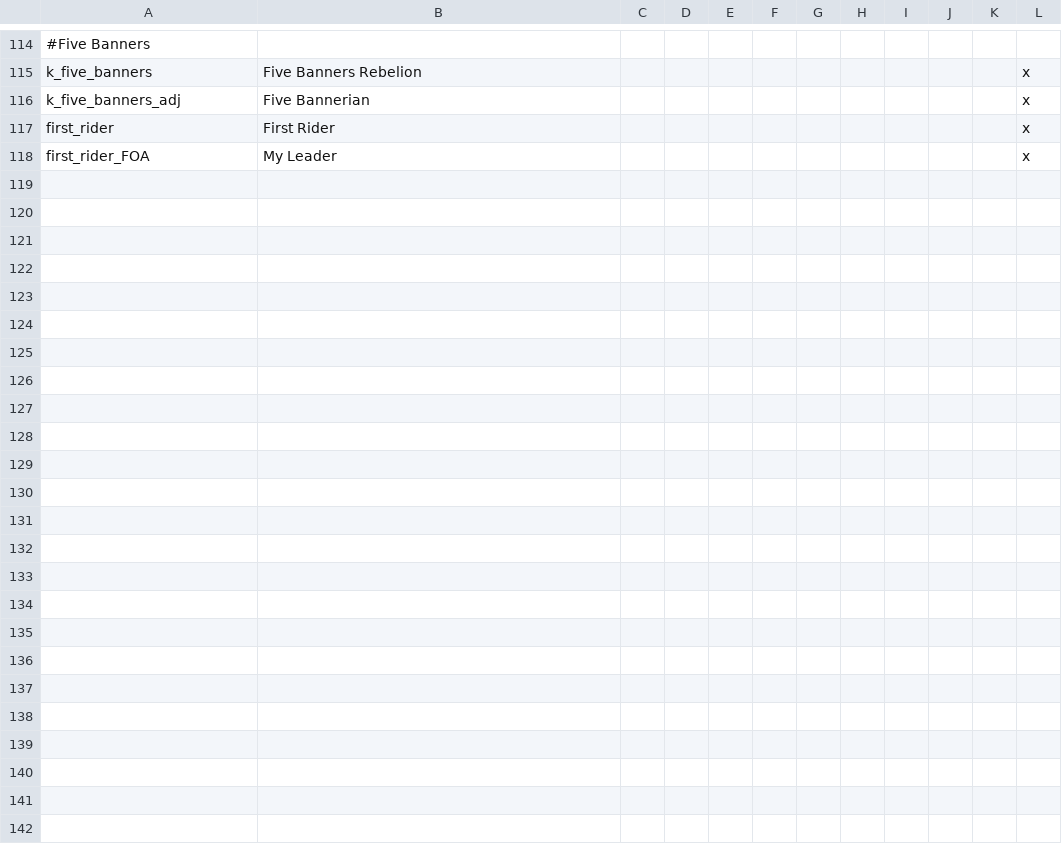
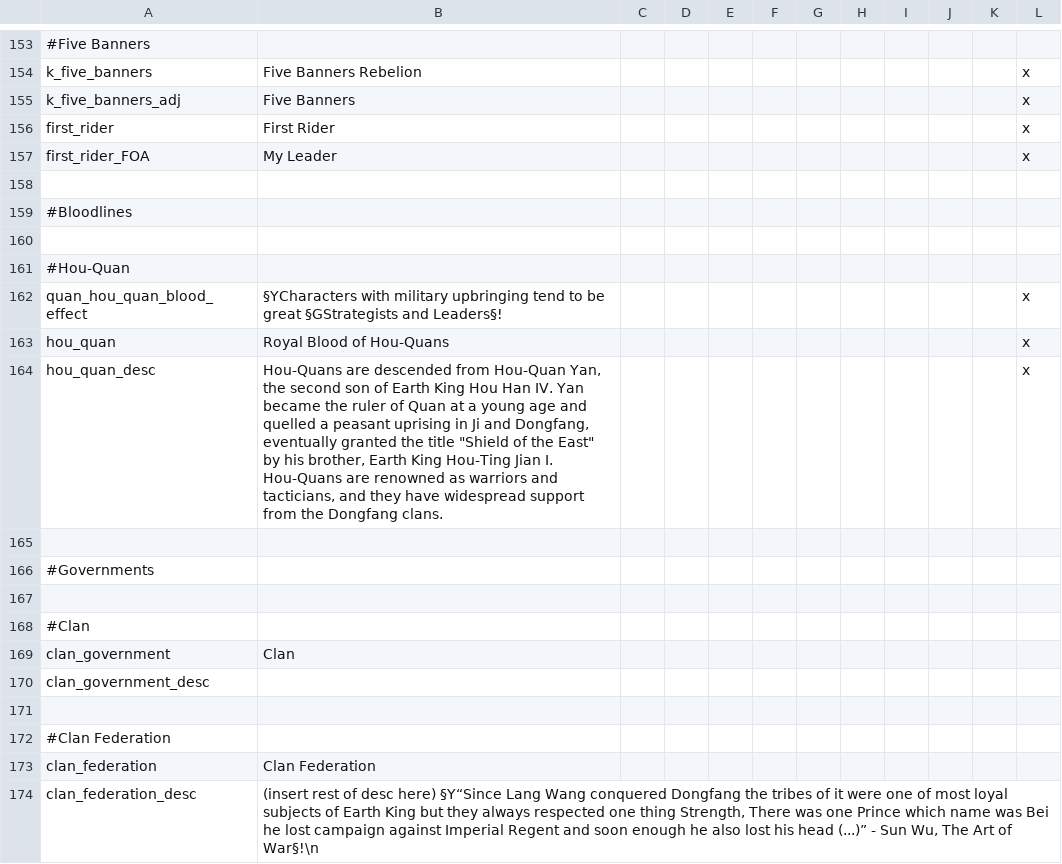
Before and after one commit to TypicalCrusader/ATLA-restored, a CSV file: avatar - four nations restored/localisation/00_ATLA_Quan.csv, drawn as a sheet; only a part is shown, gaps mark what is left out; addresses are those after the commit; the diff covers the shown part only; the diff names each change by its address in the sheet, - before the commit and + after, or states it on an @@ line.

```diff
--- a/avatar - four nations restored/localisation/00_ATLA_Quan.csv
+++ b/avatar - four nations restored/localisation/00_ATLA_Quan.csv
-B155: Five Bannerian
+B155: Five Banners
+row 158: (empty)
+row 159: #Bloodlines
+row 160: (empty)
+row 161: #Hou-Quan
+row 162: quan_hou_quan_blood_effect | §YCharacters with military upbringing tend to be great §GStrategists and Leaders§! |  |  |  |  |  |  |  |  |  | x
+row 163: hou_quan | Royal Blood of Hou-Quans |  |  |  |  |  |  |  |  |  | x
+row 164: hou_quan_desc | Hou-Quans are descended from Hou-Quan Yan, the second son of Earth King Hou Han IV. Yan became the ruler of Quan at a young age and quelled a peasant uprising in Ji and Dongfang, eventually granted the title "Shield of the East" by his brother, Earth King Hou-Ting Jian I. Hou-Quans are renowned as warriors and tacticians, and they have widespread support from the Dongfang clans. |  |  |  |  |  |  |  |  |  | x
+row 165: (empty)
+row 166: #Governments
+row 167: (empty)
+row 168: #Clan
+row 169: clan_government | Clan
+row 170: clan_government_desc
+row 171: (empty)
+row 172: #Clan Federation
+row 173: clan_federation | Clan Federation
+row 174: clan_federation_desc | (insert rest of desc here) §Y“Since Lang Wang conquered Dongfang the tribes of it were one of most loyal subjects of Earth King but they always respected one thing Strength, There was one Prince which name was Bei he lost campaign against Imperial Regent and soon enough he also lost his head (...)” - Sun Wu, The Art of War§!\n
```
Also changed, not shown: 60 added rows and 4 edited cells elsewhere in this file, avatar - four nations restored/localisation/ATLA_governments.csv, 18 other files.
